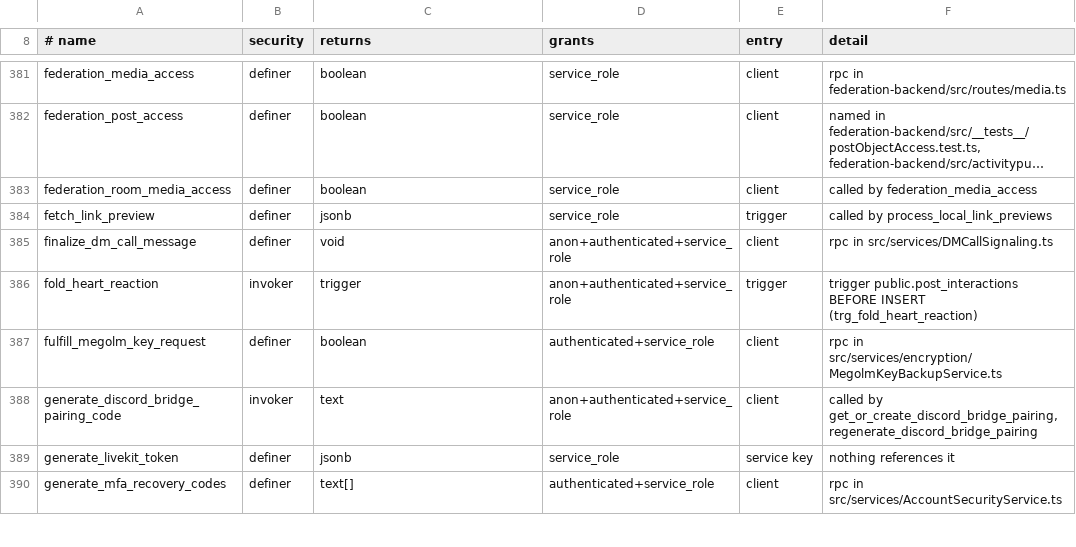
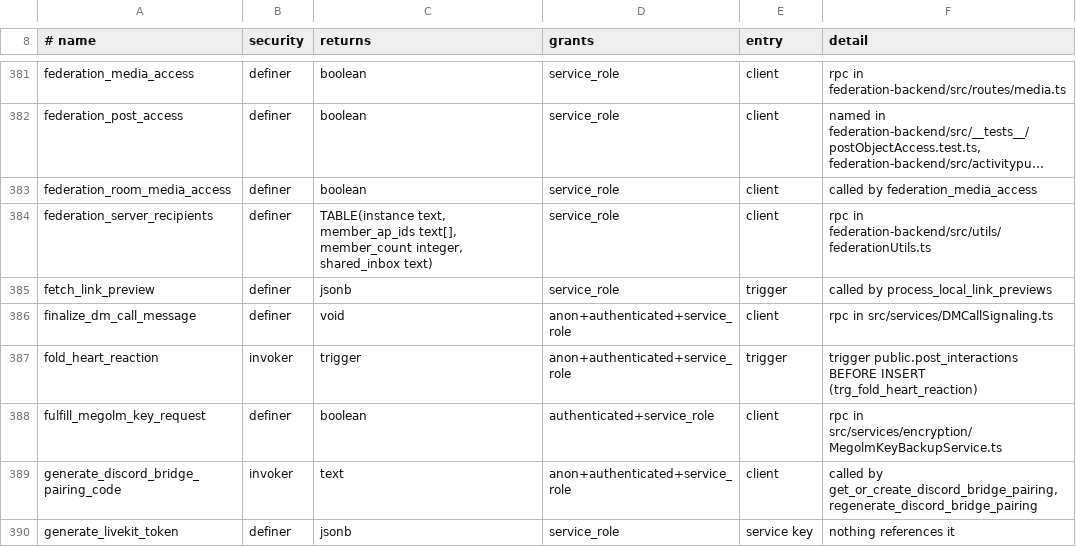
Before and after one commit to y4my4my4m/harmony, a TSV file: db_schema/REACHABILITY.tsv, drawn as a sheet; only a part is shown, gaps mark what is left out; the shorter side is filled out with more unchanged rows; long unchanged cells end in …; the diff covers the shown part only; the diff names each change by its address in the sheet, - before the commit and + after, or states it on an @@ line.

Commit message:
feat(federation): pins, roles, instance staff and channel order on server copies
Pins: a trigger on messages.is_pinned queues federate-channel-pin; the Group
sends Add/Remove to <channel>/pins only to instances with a member who views the
channel, and serves GET .../channels/<id>/pins under the channel's read rules
and history cutoff. Channel entries advertise harmony:pins (count, newest), so
a member instance's sync fetches existing pins. A copy pins and unpins from its
host Group only.

Roles: the Group document and Update(Group) carry harmony:roles (name, colour,
position, hoist, mentionable, emoji); members pages carry harmony:memberRoles
and assignment changes send Update{harmony:MemberRoles}. Copies store them
display-only (permissions 0, never admin) and drop roles the host stops listing.

Instance staff: actors carry harmony:instanceRole; profiles.instance_role is set
only from the actor's own document or signed Update(Person), and only on remote
profiles; the staff badge names the instance.

Channel order: channel and category Updates send order alongside position, and
members read position 0 as 0, so a move to the top reaches every instance.

Server-wide deliveries use each account's shared inbox via
federation_server_recipients, and opening a copy re-syncs it from the host at
most every 10 minutes. Older peers ignore the new properties.

```diff
--- a/db_schema/REACHABILITY.tsv
+++ b/db_schema/REACHABILITY.tsv
+row 384: federation_server_recipients | definer | TABLE(instance text, member_ap_ids text[], member_count integer, shared_inbox text) | service_role | client | rpc in federation-backend/src/utils/federationUtils.ts
```
Also changed, not shown: 4 added rows and 3 edited cells elsewhere in this file, db_schema/SURFACE.tsv, 40 other files.
